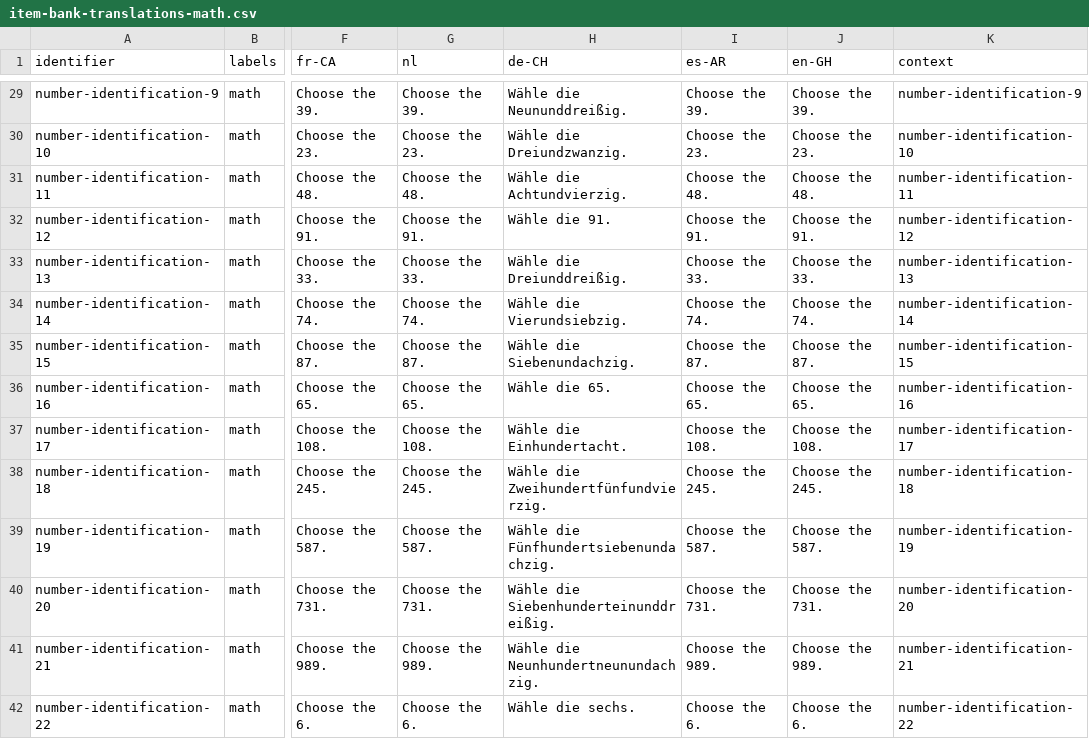
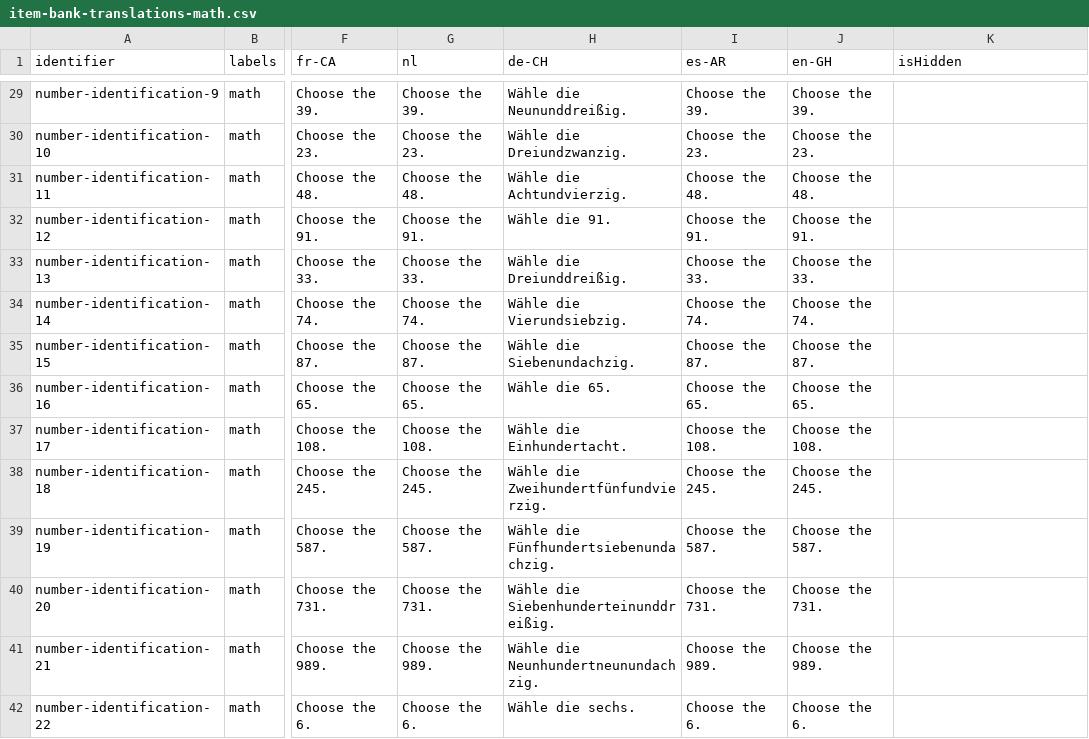
Before and after one commit to levante-framework/levante_translations, a CSV file: item-bank-translations-math.csv, drawn as a sheet; only a part is shown, gaps mark what is left out; the diff covers the shown part only; the diff names each change by its address in the sheet, - before the commit and + after, or states it on an @@ line.

```diff
--- a/item-bank-translations-math.csv
+++ b/item-bank-translations-math.csv
-K1: context
+K1: isHidden
-K29 (isHidden): number-identification-9
+K29 (isHidden): (empty)
-K30 (isHidden): number-identification-10
+K30 (isHidden): (empty)
-K31 (isHidden): number-identification-11
+K31 (isHidden): (empty)
-K32 (isHidden): number-identification-12
+K32 (isHidden): (empty)
-K33 (isHidden): number-identification-13
+K33 (isHidden): (empty)
-K34 (isHidden): number-identification-14
+K34 (isHidden): (empty)
-K35 (isHidden): number-identification-15
+K35 (isHidden): (empty)
-K36 (isHidden): number-identification-16
+K36 (isHidden): (empty)
-K37 (isHidden): number-identification-17
+K37 (isHidden): (empty)
-K38 (isHidden): number-identification-18
+K38 (isHidden): (empty)
-K39 (isHidden): number-identification-19
+K39 (isHidden): (empty)
-K40 (isHidden): number-identification-20
+K40 (isHidden): (empty)
-K41 (isHidden): number-identification-21
+K41 (isHidden): (empty)
-K42 (isHidden): number-identification-22
+K42 (isHidden): (empty)
```
Also changed, not shown: 61 edited cells elsewhere in this file.
